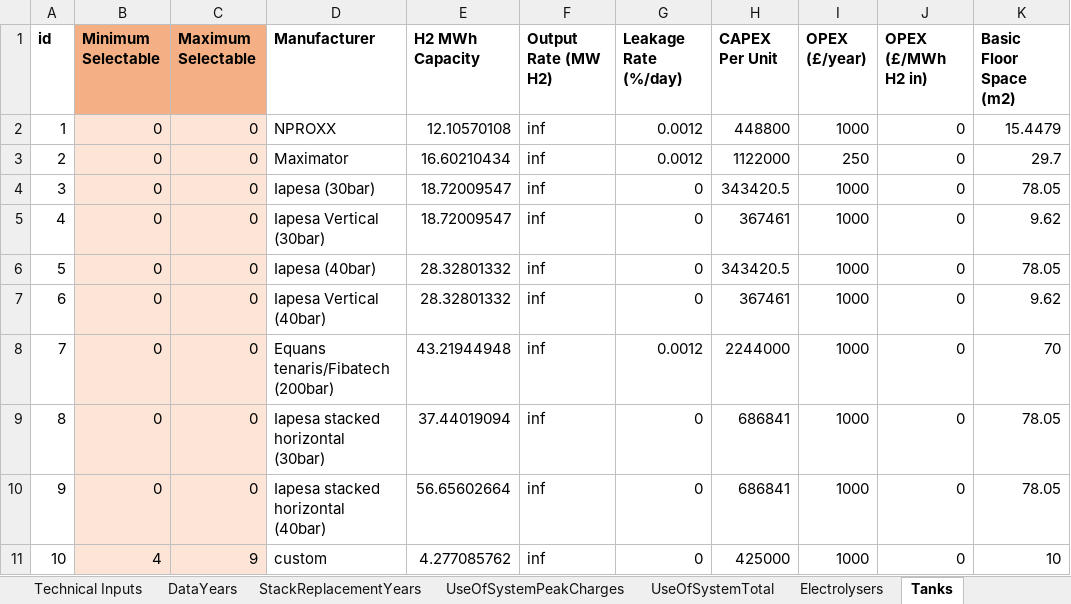
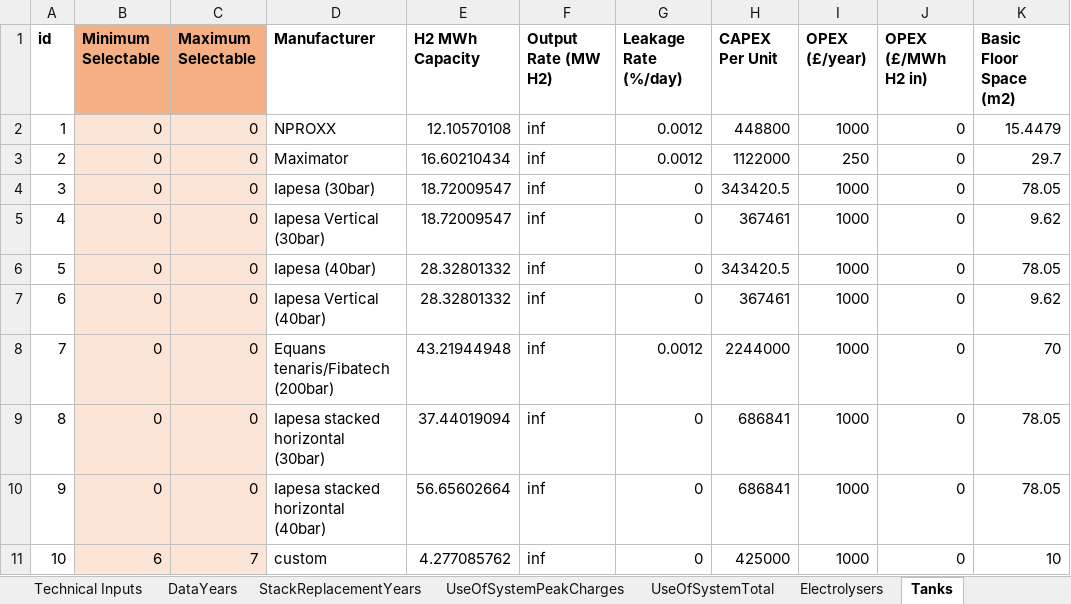
Before and after one commit to resgroup/hydrogen-optimisation-research, an Excel workbook: inputs/component_inputs.xlsx, sheet Tanks, drawn as a sheet; only a part is shown; values as stored, in another font and other column widths than the file's, no borders; the diff names each change by its address in the sheet, - before the commit and + after, or states it on an @@ line.

```diff
--- a/inputs/component_inputs.xlsx (sheet Tanks)
+++ b/inputs/component_inputs.xlsx (sheet Tanks)
-B11 (Minimum Selectable): 4
+B11 (Minimum Selectable): 6
-C11 (Maximum Selectable): 9
+C11 (Maximum Selectable): 7
```
Also changed, not shown: sheet StackReplacementYears, sheet Electrolysers, sheet Technical Inputs, 6 other files.
